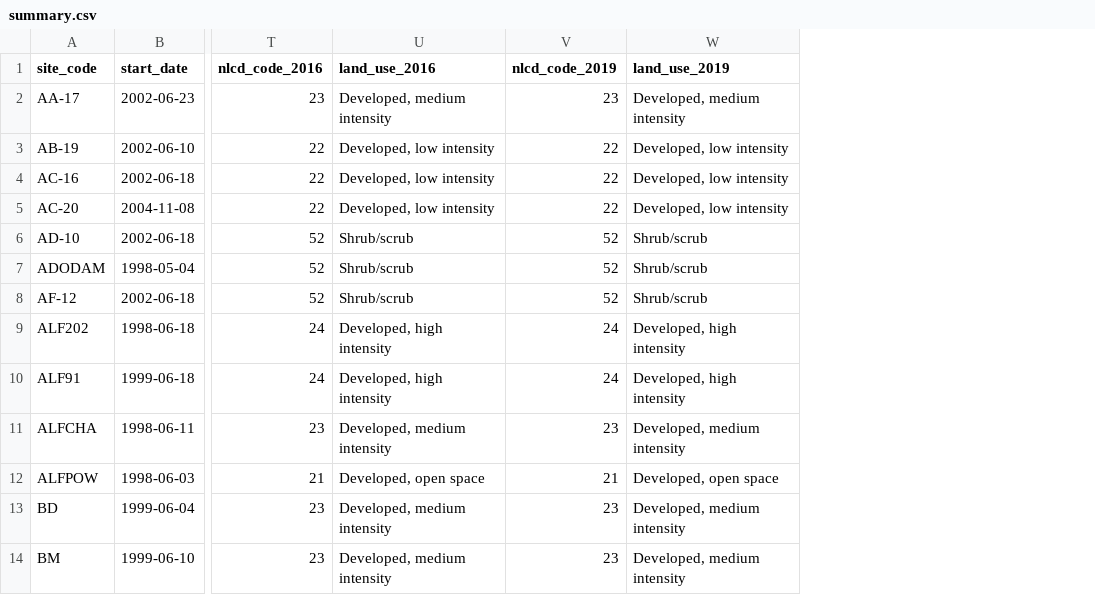
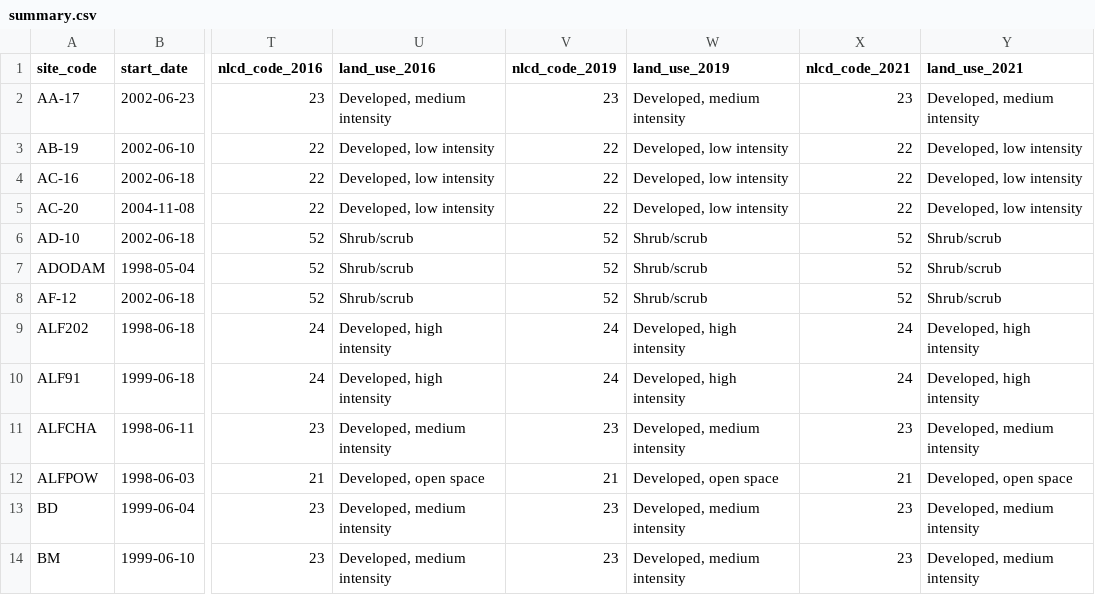
Before and after one commit to CAPLTER/sampling_history_dashboard, a CSV file: arthropod_timeline/build/summary.csv, drawn as a sheet; only a part is shown, gaps mark what is left out; the diff names each change by its address in the sheet, - before the commit and + after, or states it on an @@ line.

Commit message:
feat(arthropods): add NLCD 2021 snapshot with a committed lookup cache
- NLCD_YEARS now includes 2021 (2001, 2006, 2011, 2016, 2019, 2021),
  shrinking the "still using 2019 land cover" gap for sites sampled
  through the end of the study.
- All NLCD lookups now go through get_nlcd_codes(), backed by a
  repo-committed cache (nlcd_lookup.json) keyed by coordinate rather
  than site_code, since the same site_code can denote a different
  physical location in a different dataset. A coordinate already in
  the cache for every requested year is never re-queried, so a build
  with nothing new to look up has no dependency on the MRLC service
  at all -- verified by rebuilding with network access blocked.
- The previous broad try/except around the NLCD query silently
  continued with blank land-use on any failure. get_nlcd_codes() now
  raises instead, so a build fails loudly rather than publishing a
  page with missing data.

Verified: summary.csv gains only nlcd_code_2021/land_use_2021
columns with zero changes to any existing value or site; detailed.csv
gains exactly the 20 rows expected (one new segment per site sampled
past 2019); output is byte-identical across repeated and
network-isolated rebuilds.

```diff
--- a/arthropod_timeline/build/summary.csv
+++ b/arthropod_timeline/build/summary.csv
+column X (nlcd_code_2021), rows 2-14: 23 | 22 | 22 | 22 | 52 | 52 | 52 | 24 | 24 | 23 | 21 | 23 | 23
+column Y (land_use_2021), rows 2-14: Developed, medium intensity | Developed, low intensity | Developed, low intensity | Developed, low intensity | Shrub/scrub | Shrub/scrub | Shrub/scrub | Developed, high intensity | Developed, high intensity | Developed, medium intensity | Developed, open space | Developed, medium intensity | Developed, medium intensity
```
Also changed, not shown: arthropod_timeline/build/detailed.csv, 3 other files.
